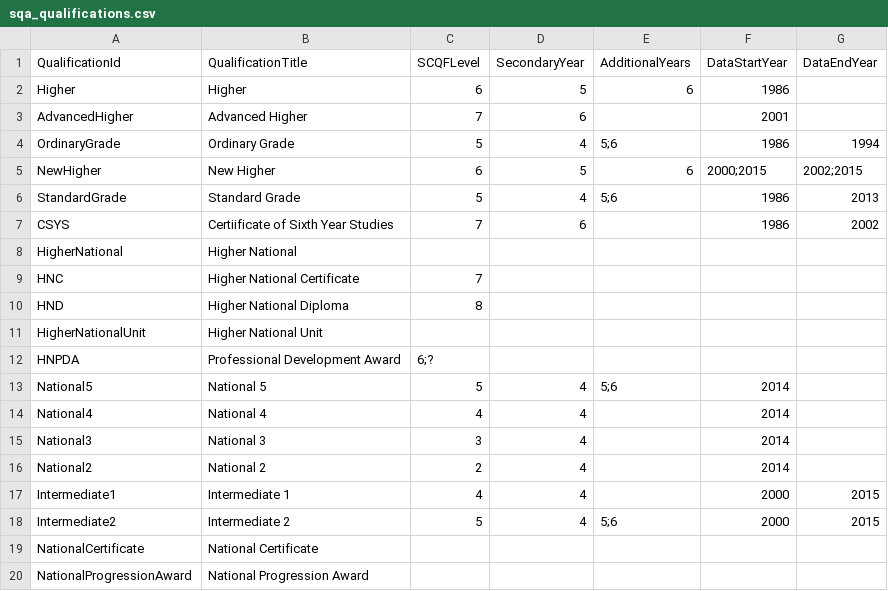
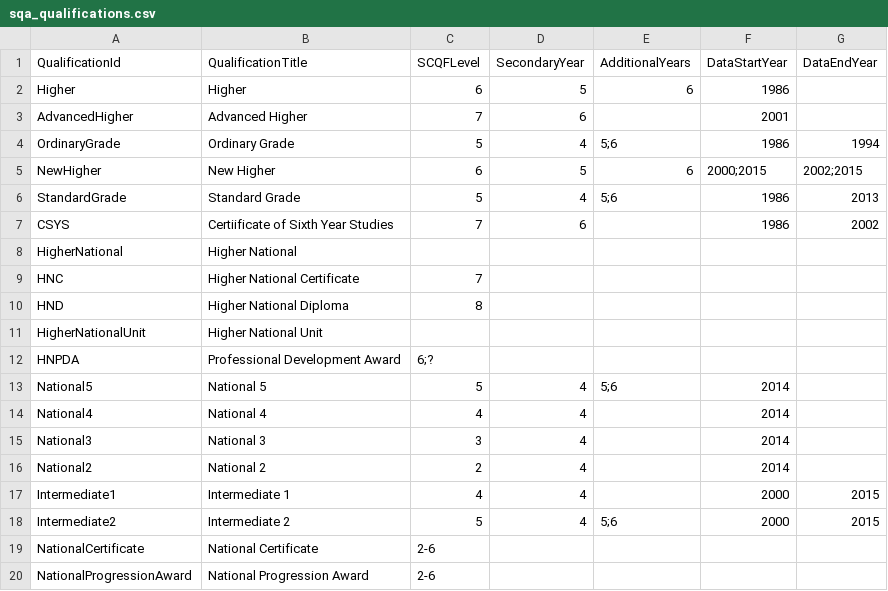
Before and after one commit to aba-sah/sta-it402-dresscode, a CSV file: code/data/sqa_qualifications.csv, drawn as a sheet.

Commit message:
Update sqa_qualifications.csv

```diff
--- a/code/data/sqa_qualifications.csv
+++ b/code/data/sqa_qualifications.csv
@@ -18,3 +18,3 @@ Intermediate1,Intermediate 1,4,4,,2000,2015
 Intermediate2,Intermediate 2,5,4,5;6,2000,2015
-NationalCertificate,National Certificate,,,,,
-NationalProgressionAward,National Progression Award,,,,,
+NationalCertificate,National Certificate,2-6,,,,
+NationalProgressionAward,National Progression Award,2-6,,,,
```
